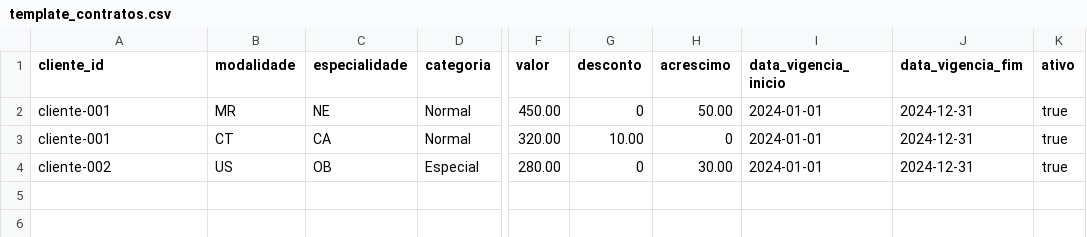
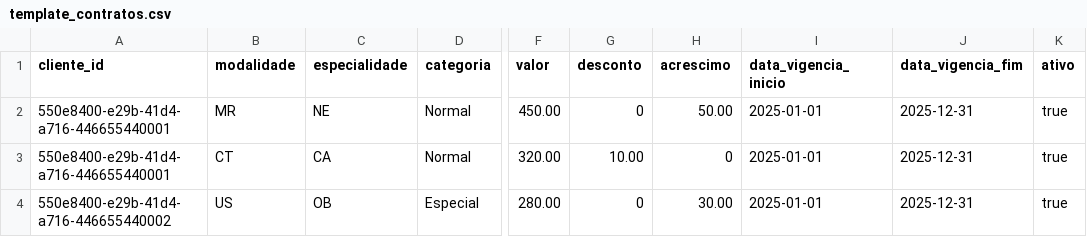
Before and after one commit to Visus-ai-academy/painelgestao-teleimagem, a CSV file: public/templates/template_contratos.csv, drawn as a sheet; only a part is shown, gaps mark what is left out; the diff names each change by its address in the sheet, - before the commit and + after, or states it on an @@ line.

```diff
--- a/public/templates/template_contratos.csv
+++ b/public/templates/template_contratos.csv
-A2:A3 (cliente_id): cliente-001
+A2:A3 (cliente_id): 550e8400-e29b-41d4-a716-446655440001
-I2:I4 (data_vigencia_inicio): 2024-01-01
+I2:I4 (data_vigencia_inicio): 2025-01-01
-J2:J4 (data_vigencia_fim): 2024-12-31
+J2:J4 (data_vigencia_fim): 2025-12-31
-A4 (cliente_id): cliente-002
+A4 (cliente_id): 550e8400-e29b-41d4-a716-446655440002
```
Also changed, not shown: public/templates/template_clientes.csv, public/templates/template_exames.csv, 1 other file.
